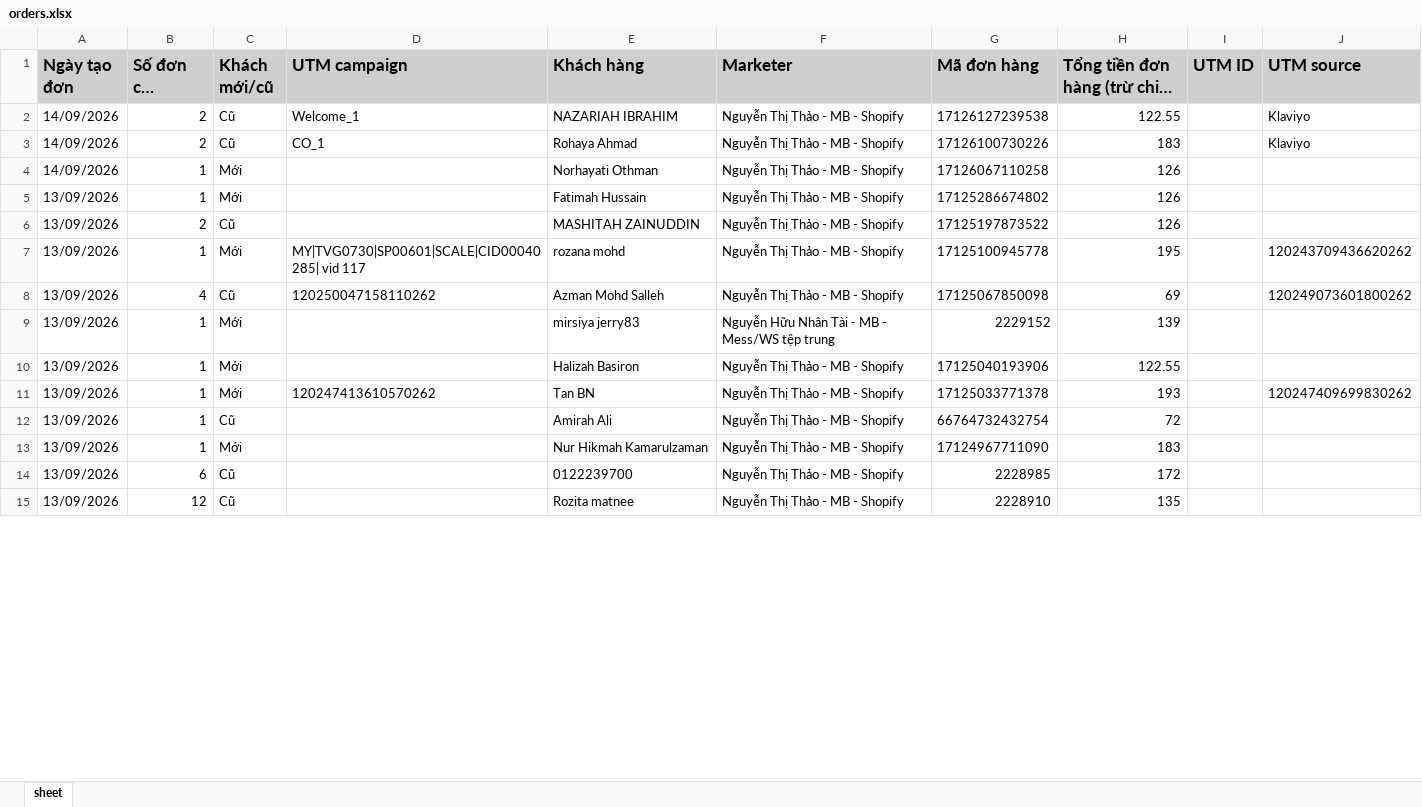
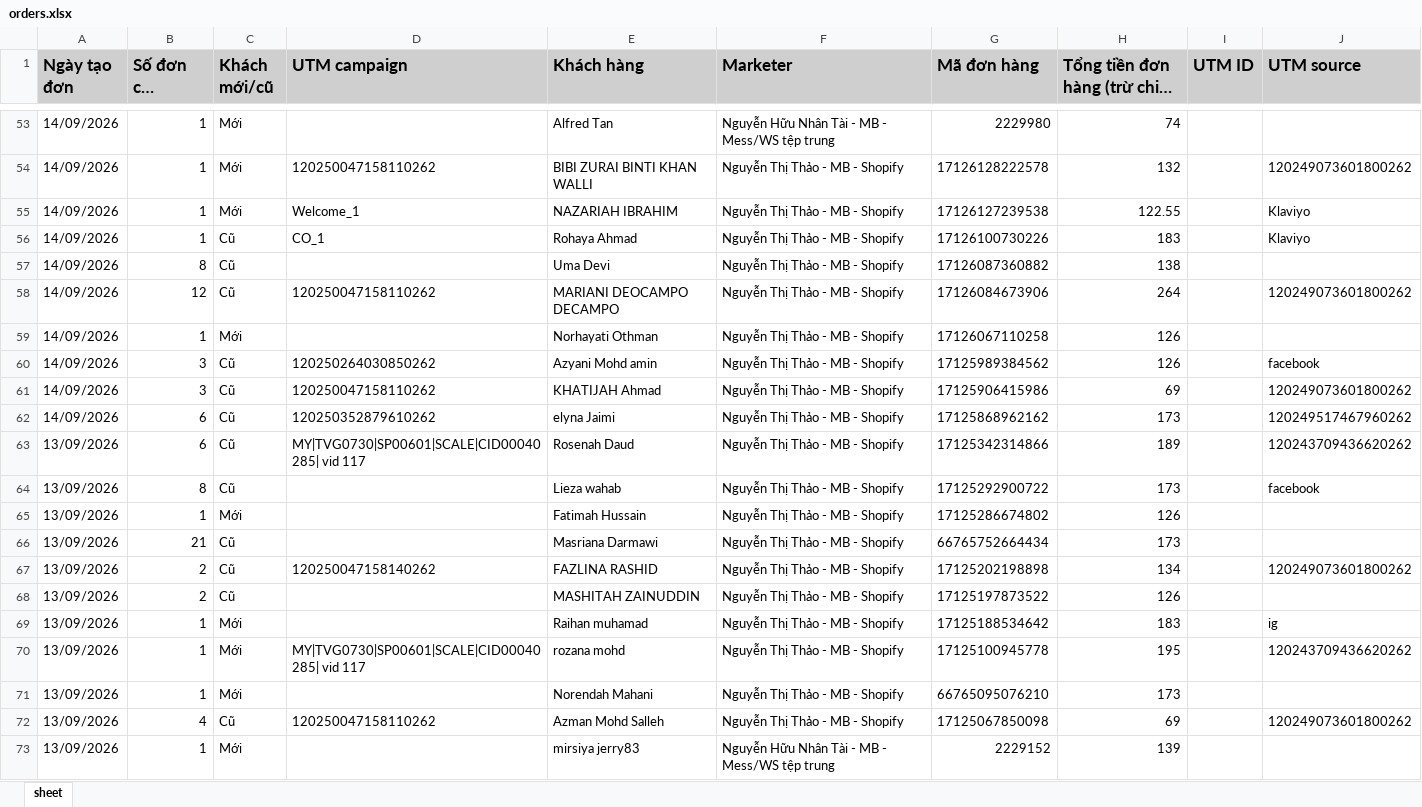
Before and after one commit to NHNT1001/data, an Excel workbook: orders.xlsx, sheet sheet, drawn as a sheet; only a part is shown, gaps mark what is left out; the shorter side is filled out with more unchanged rows; long unchanged cells end in …; values as stored, in another font and other column widths than the file's, no borders; addresses are those after the commit; the diff covers the shown part only; the diff names each change by its address in the sheet, - before the commit and + after, or states it on an @@ line.

Commit message:
Auto sync data: 15/09/2026 14:20:51

```diff
--- a/orders.xlsx (sheet sheet)
+++ b/orders.xlsx (sheet sheet)
+row 53: 14/09/2026 | 1 | Mới |  | Alfred Tan | Nguyễn Hữu Nhân Tài - MB - Mess/WS tệp trung | 2229980 | 74
+row 54: 14/09/2026 | 1 | Mới | 120250047158110262 | BIBI ZURAI BINTI KHAN WALLI | Nguyễn Thị Thảo - MB - Shopify | 17126128222578 | 132 |  | 120249073601800262
-B55:B56 (Số đơn của khách): 2
+B55:B56 (Số đơn của khách): 1
-C55 (Khách mới/cũ): Cũ
+C55 (Khách mới/cũ): Mới
+row 57: 14/09/2026 | 8 | Cũ |  | Uma Devi | Nguyễn Thị Thảo - MB - Shopify | 17126087360882 | 138
+row 58: 14/09/2026 | 12 | Cũ | 120250047158110262 | MARIANI DEOCAMPO DECAMPO | Nguyễn Thị Thảo - MB - Shopify | 17126084673906 | 264 |  | 120249073601800262
+row 60: 14/09/2026 | 3 | Cũ | 120250264030850262 | Azyani Mohd amin | Nguyễn Thị Thảo - MB - Shopify | 17125989384562 | 126 |  | facebook
+row 61: 14/09/2026 | 3 | Cũ | 120250047158110262 | KHATIJAH Ahmad | Nguyễn Thị Thảo - MB - Shopify | 17125906415986 | 69 |  | 120249073601800262
+row 62: 14/09/2026 | 6 | Cũ | 120250352879610262 | elyna Jaimi | Nguyễn Thị Thảo - MB - Shopify | 17125868962162 | 173 |  | 120249517467960262
+row 63: 13/09/2026 | 6 | Cũ | MY|TVG0730|SP00601|SCALE|CID00040285| vid 117 | Rosenah Daud | Nguyễn Thị Thảo - MB - Shopify | 17125342314866 | 189 |  | 120243709436620262
+row 64: 13/09/2026 | 8 | Cũ |  | Lieza wahab | Nguyễn Thị Thảo - MB - Shopify | 17125292900722 | 173 |  | facebook
+row 66: 13/09/2026 | 21 | Cũ |  | Masriana Darmawi | Nguyễn Thị Thảo - MB - Shopify | 66765752664434 | 173
+row 67: 13/09/2026 | 2 | Cũ | 120250047158140262 | FAZLINA RASHID | Nguyễn Thị Thảo - MB - Shopify | 17125202198898 | 134 |  | 120249073601800262
+row 69: 13/09/2026 | 1 | Mới |  | Raihan muhamad | Nguyễn Thị Thảo - MB - Shopify | 17125188534642 | 183 |  | ig
+row 71: 13/09/2026 | 1 | Mới |  | Norendah Mahani | Nguyễn Thị Thảo - MB - Shopify | 66765095076210 | 173
```
Also changed, not shown: 67 added rows, 1 removed row and 8 edited cells elsewhere in this sheet, DATA-Mess-WS-tệp-trung-1917455875136727.xlsx, DATA-SHOPIFY-907645362729233.xlsx, 3 other files.
